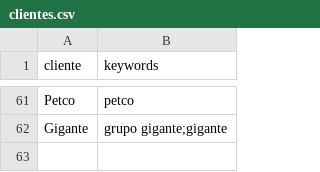
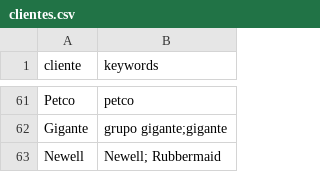
Before and after one commit to DLVMRconstanciasCFCRL/RADAR-CFCRL, a CSV file: clientes/clientes.csv, drawn as a sheet; only a part is shown, gaps mark what is left out; the diff names each change by its address in the sheet, - before the commit and + after, or states it on an @@ line.

Commit message:
Add Newell to clientes.csv

```diff
--- a/clientes/clientes.csv
+++ b/clientes/clientes.csv
+row 63: Newell | Newell; Rubbermaid
```
